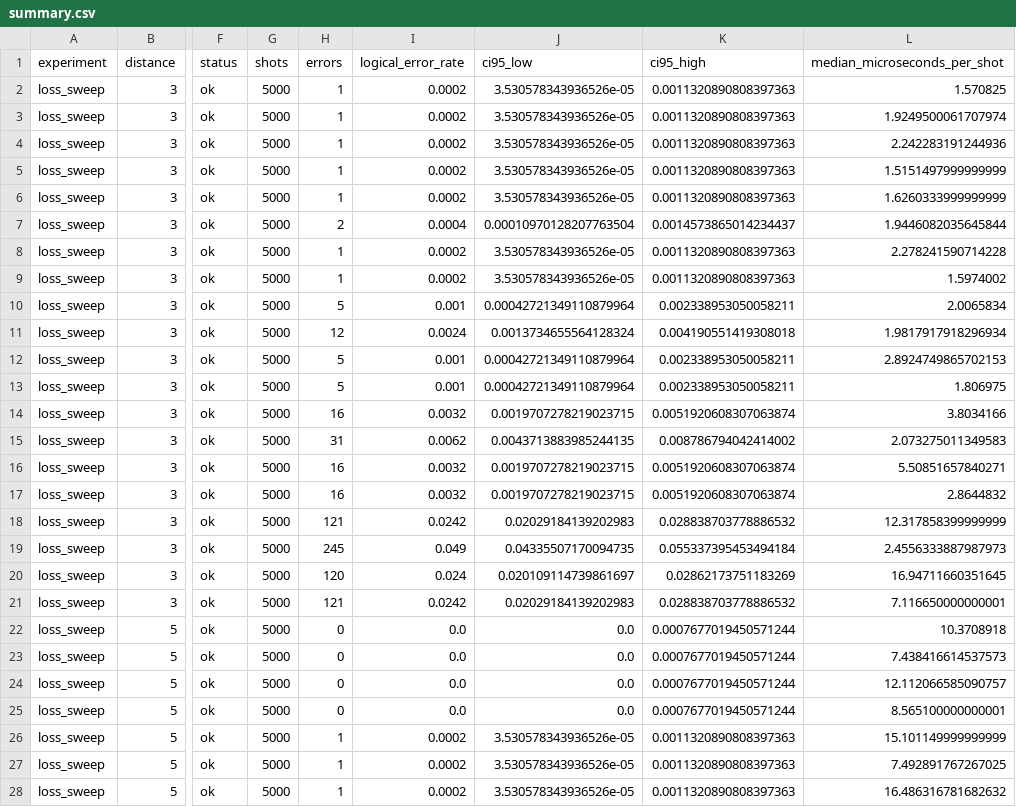
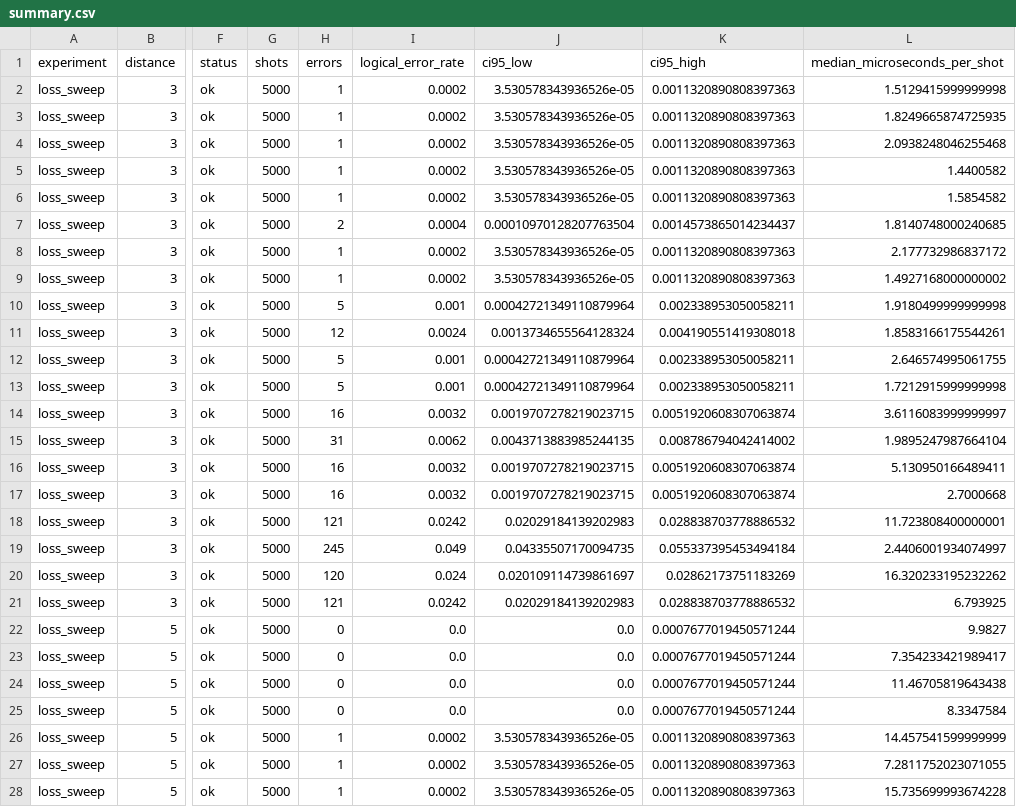
Before and after one commit to nzy1997/rust-qec-docs, a CSV file: site/static/data/atom-loss/summary.csv, drawn as a sheet; only a part is shown, gaps mark what is left out; the diff covers the shown part only; the diff names each change by its address in the sheet, - before the commit and + after, or states it on an @@ line.

Commit message:
Rebind atom-loss evidence to final near-Clifford sampler (#9)

```diff
--- a/site/static/data/atom-loss/summary.csv
+++ b/site/static/data/atom-loss/summary.csv
-L2 (median_microseconds_per_shot): 1.570825
+L2 (median_microseconds_per_shot): 1.5129415999999998
-L3 (median_microseconds_per_shot): 1.9249500061707974
+L3 (median_microseconds_per_shot): 1.8249665874725935
-L4 (median_microseconds_per_shot): 2.242283191244936
+L4 (median_microseconds_per_shot): 2.0938248046255468
-L5 (median_microseconds_per_shot): 1.5151497999999999
+L5 (median_microseconds_per_shot): 1.4400582
-L6 (median_microseconds_per_shot): 1.6260333999999999
+L6 (median_microseconds_per_shot): 1.5854582
-L7 (median_microseconds_per_shot): 1.9446082035645844
+L7 (median_microseconds_per_shot): 1.8140748000240685
-L8 (median_microseconds_per_shot): 2.278241590714228
+L8 (median_microseconds_per_shot): 2.177732986837172
-L9 (median_microseconds_per_shot): 1.5974002
+L9 (median_microseconds_per_shot): 1.4927168000000002
-L10 (median_microseconds_per_shot): 2.0065834
+L10 (median_microseconds_per_shot): 1.9180499999999998
-L11 (median_microseconds_per_shot): 1.9817917918296934
+L11 (median_microseconds_per_shot): 1.8583166175544261
-L12 (median_microseconds_per_shot): 2.8924749865702153
+L12 (median_microseconds_per_shot): 2.646574995061755
-L13 (median_microseconds_per_shot): 1.806975
+L13 (median_microseconds_per_shot): 1.7212915999999998
-L14 (median_microseconds_per_shot): 3.8034166
+L14 (median_microseconds_per_shot): 3.6116083999999997
-L15 (median_microseconds_per_shot): 2.073275011349583
+L15 (median_microseconds_per_shot): 1.9895247987664104
-L16 (median_microseconds_per_shot): 5.50851657840271
+L16 (median_microseconds_per_shot): 5.130950166489411
-L17 (median_microseconds_per_shot): 2.8644832
+L17 (median_microseconds_per_shot): 2.7000668
-L18 (median_microseconds_per_shot): 12.317858399999999
+L18 (median_microseconds_per_shot): 11.723808400000001
-L19 (median_microseconds_per_shot): 2.4556333887987973
+L19 (median_microseconds_per_shot): 2.4406001934074997
-L20 (median_microseconds_per_shot): 16.94711660351645
+L20 (median_microseconds_per_shot): 16.320233195232262
-L21 (median_microseconds_per_shot): 7.116650000000001
+L21 (median_microseconds_per_shot): 6.793925
-L22 (median_microseconds_per_shot): 10.3708918
+L22 (median_microseconds_per_shot): 9.9827
-L23 (median_microseconds_per_shot): 7.438416614537573
+L23 (median_microseconds_per_shot): 7.354233421989417
-L24 (median_microseconds_per_shot): 12.112066585090757
+L24 (median_microseconds_per_shot): 11.46705819643438
-L25 (median_microseconds_per_shot): 8.565100000000001
+L25 (median_microseconds_per_shot): 8.3347584
-L26 (median_microseconds_per_shot): 15.101149999999999
+L26 (median_microseconds_per_shot): 14.457541599999999
-L27 (median_microseconds_per_shot): 7.492891767267025
+L27 (median_microseconds_per_shot): 7.2811752023071055
-L28 (median_microseconds_per_shot): 16.486316781682632
+L28 (median_microseconds_per_shot): 15.735699993674228
```
Also changed, not shown: 39 edited cells elsewhere in this file, site/static/data/atom-loss/timing-sweep.csv, 25 other files.
